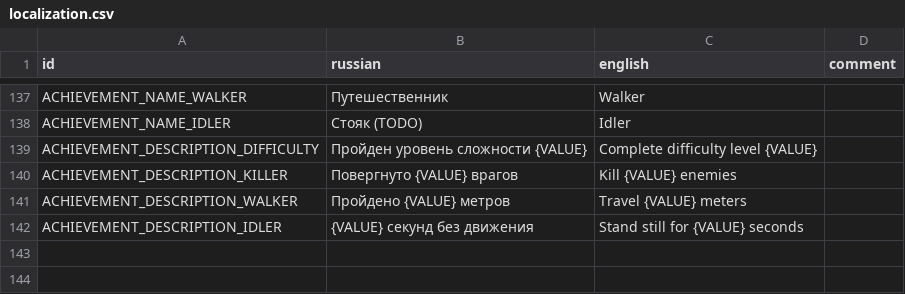
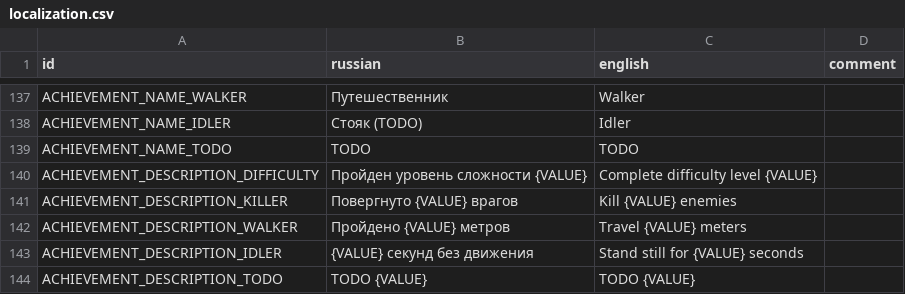
Before and after one commit to hulvdan/cookier, a CSV file: assets/localization.csv, drawn as a sheet; only a part is shown, gaps mark what is left out; the diff names each change by its address in the sheet, - before the commit and + after, or states it on an @@ line.

Commit message:
showing achievement description in right column

```diff
--- a/assets/localization.csv
+++ b/assets/localization.csv
+row 139: ACHIEVEMENT_NAME_TODO | TODO | TODO
+row 144: ACHIEVEMENT_DESCRIPTION_TODO | TODO {VALUE} | TODO {VALUE}
```
Also changed, not shown: 4 other files.
